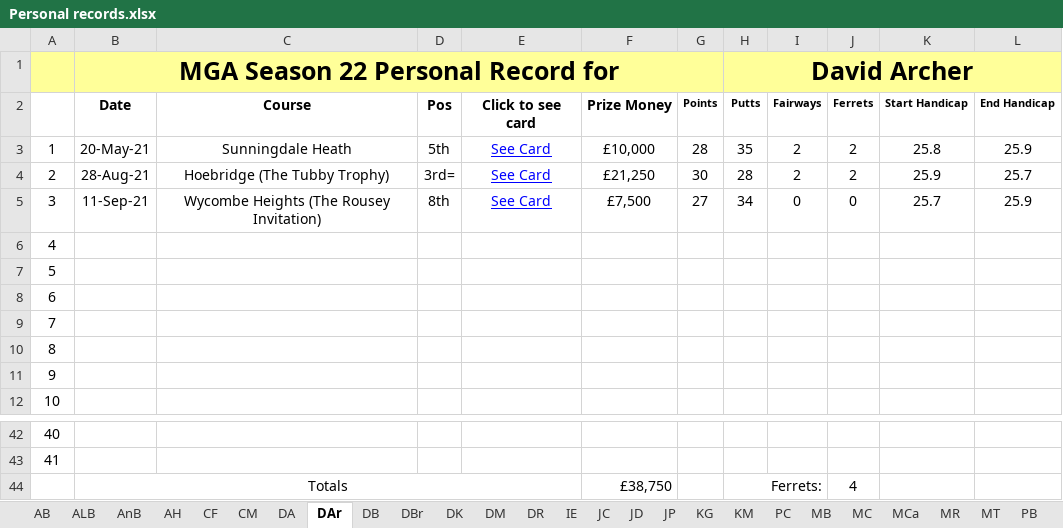
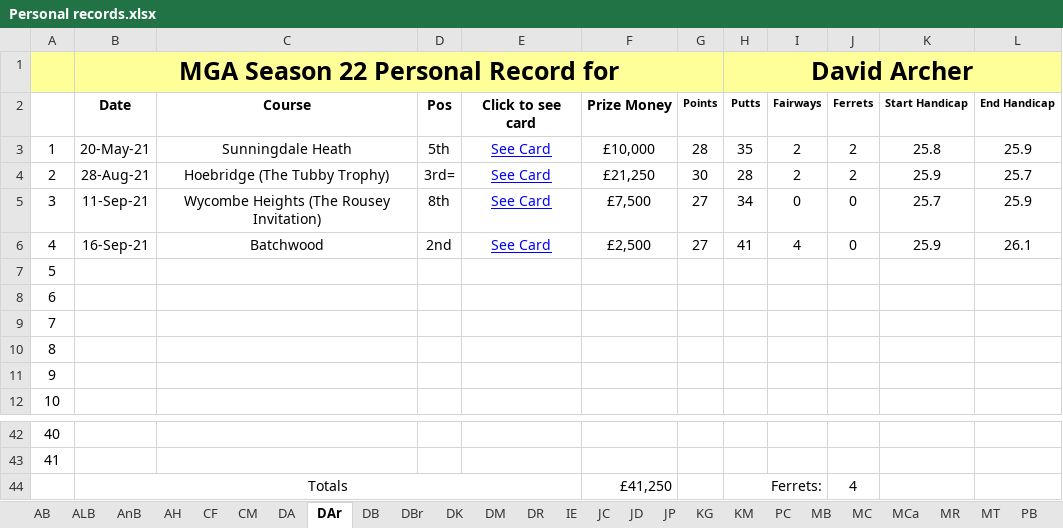
Before and after one commit to Melbage/melbagesite.github.io, an Excel workbook: mgatour/season22/Personal records.xlsx, sheet DAr, drawn as a sheet; only a part is shown, gaps mark what is left out; values as stored, in another font and other column widths than the file's, no borders; the diff names each change by its address in the sheet, - before the commit and + after, or states it on an @@ line.

```diff
--- a/mgatour/season22/Personal records.xlsx (sheet DAr)
+++ b/mgatour/season22/Personal records.xlsx (sheet DAr)
-B6: (empty)
+B6: 16-Sep-21
-C6: (empty)
+C6: Batchwood
-D6: (empty)
+D6: 2nd
-E6: (empty)
+E6: See Card
-F6: (empty)
+F6: £2,500
-G6: (empty)
+G6: 27
-H6 (David Archer): (empty)
+H6 (David Archer): 41
-I6: (empty)
+I6: 4
-J6: (empty)
+J6: 0
-K6: (empty)
+K6: 25.9
-L6: (empty)
+L6: 26.1
-F44: £38,750
+F44: £41,250
```
Also changed, not shown: sheet JD, 12 other files.
